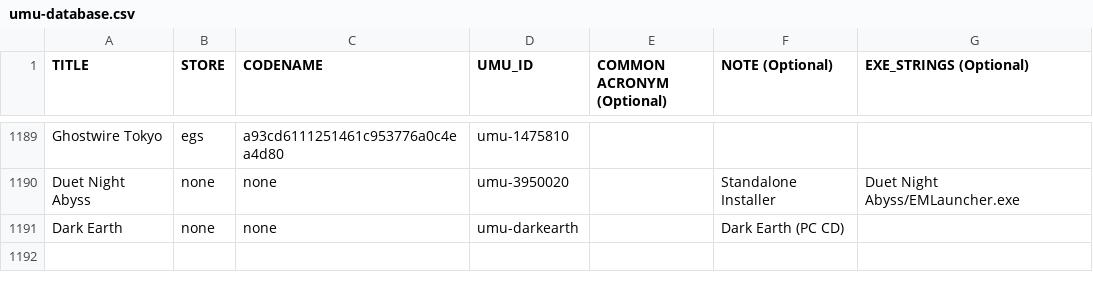
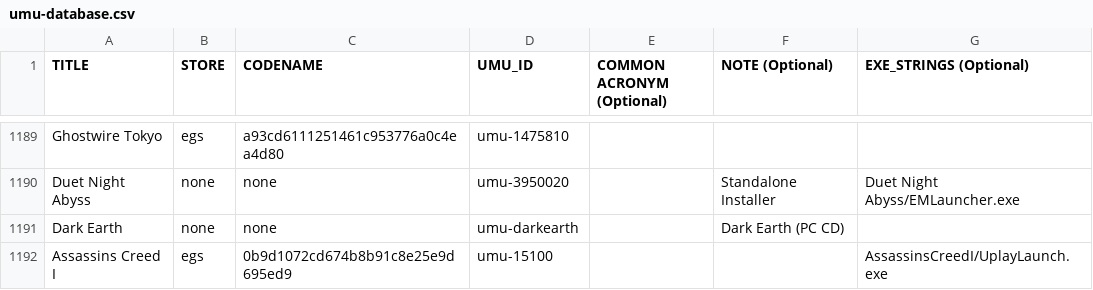
Before and after one commit to CommandMC/umu-database, a CSV file: umu-database.csv, drawn as a sheet; only a part is shown, gaps mark what is left out; the diff names each change by its address in the sheet, - before the commit and + after, or states it on an @@ line.

Commit message:
Add Assassin's Creed 1
Note that the name is spelled without the ' on the store as well

```diff
--- a/umu-database.csv
+++ b/umu-database.csv
+row 1192: Assassins Creed I | egs | 0b9d1072cd674b8b91c8e25e9d695ed9 | umu-15100 |  |  | AssassinsCreedI/UplayLaunch.exe
```
